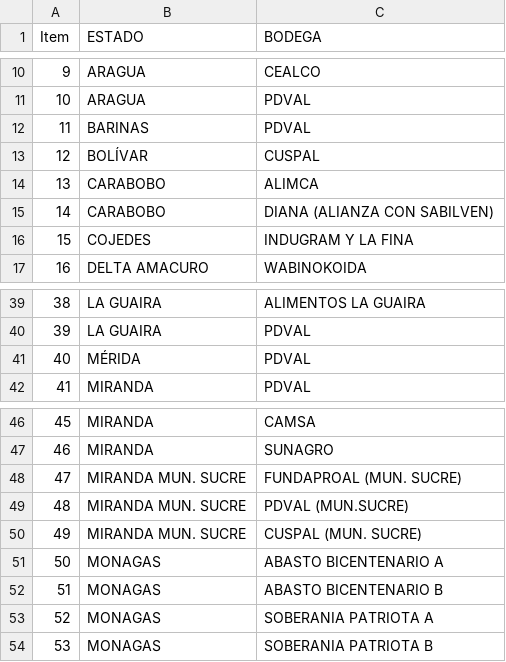
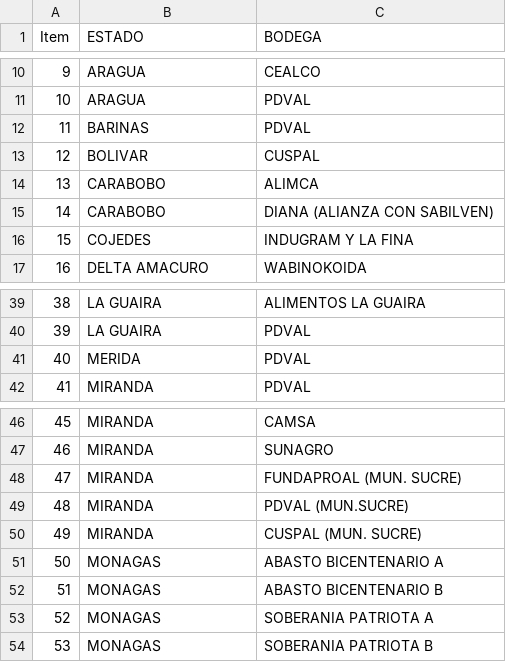
Before and after one commit to goldengrovessoul-png/FERIA_CAMPO_SOBERANO, a CSV file: docs/BODEGAS ACTUALIZADAS POR ESTADO TOTAL 66.csv, drawn as a sheet; only a part is shown, gaps mark what is left out.

Commit message:
Estandarización de nombres de estados (sin acentos) en código y CSV

```diff
--- a/docs/BODEGAS ACTUALIZADAS POR ESTADO TOTAL 66.csv
+++ b/docs/BODEGAS ACTUALIZADAS POR ESTADO TOTAL 66.csv
@@ -12,3 +12,3 @@ Item;ESTADO ;BODEGA
 11;BARINAS;PDVAL
-12;BOLÍVAR;CUSPAL
+12;BOLIVAR;CUSPAL
 13;CARABOBO;ALIMCA
@@ -40,3 +40,3 @@ Item;ESTADO ;BODEGA
 39;LA GUAIRA;PDVAL
-40;MÉRIDA;PDVAL
+40;MERIDA;PDVAL
 41;MIRANDA;PDVAL
@@ -47,5 +47,5 @@ Item;ESTADO ;BODEGA
 46;MIRANDA;SUNAGRO
-47;MIRANDA MUN. SUCRE;FUNDAPROAL (MUN. SUCRE)
-48;MIRANDA MUN. SUCRE;PDVAL (MUN.SUCRE)
-49;MIRANDA MUN. SUCRE;CUSPAL (MUN. SUCRE)
+47;MIRANDA;FUNDAPROAL (MUN. SUCRE)
+48;MIRANDA;PDVAL (MUN.SUCRE)
+49;MIRANDA;CUSPAL (MUN. SUCRE)
 50;MONAGAS;ABASTO BICENTENARIO A
```
Also changed, not shown: 2 other files.
